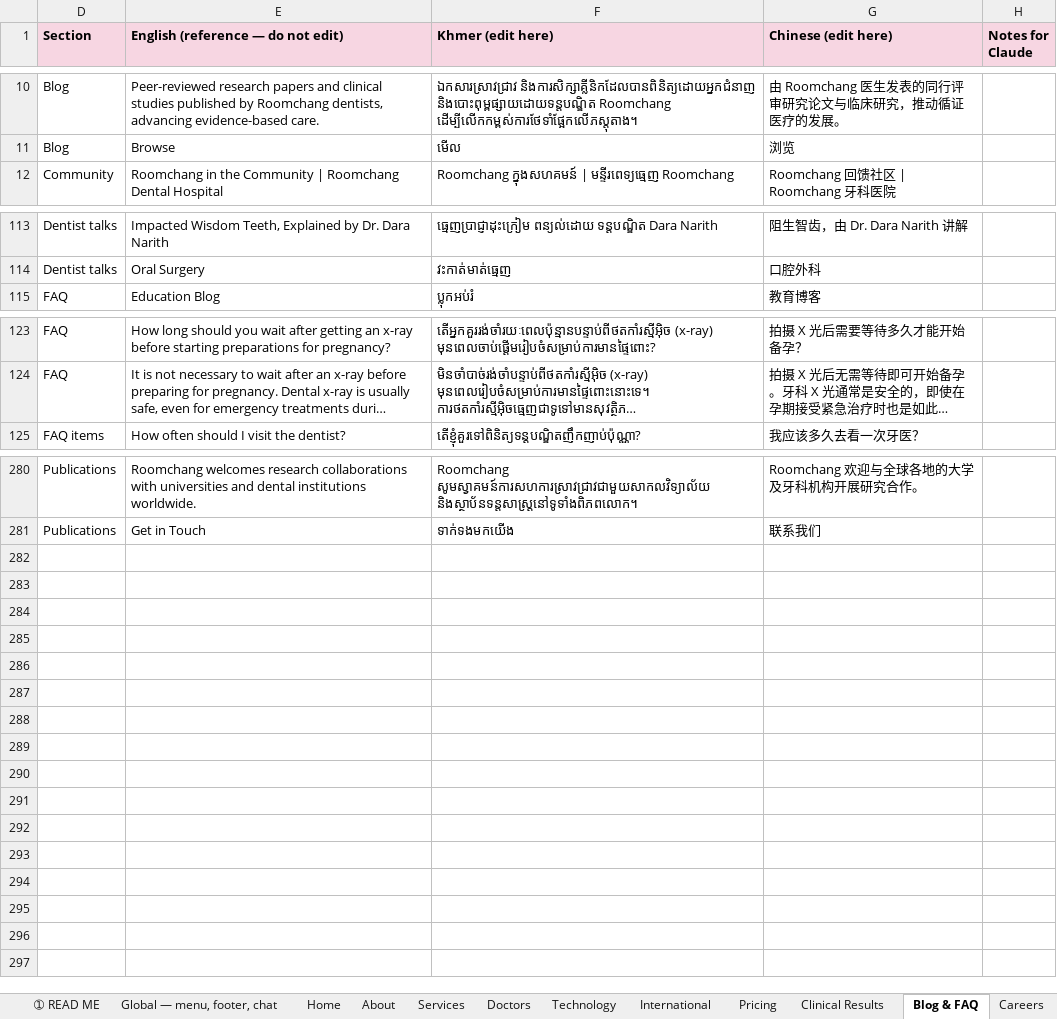
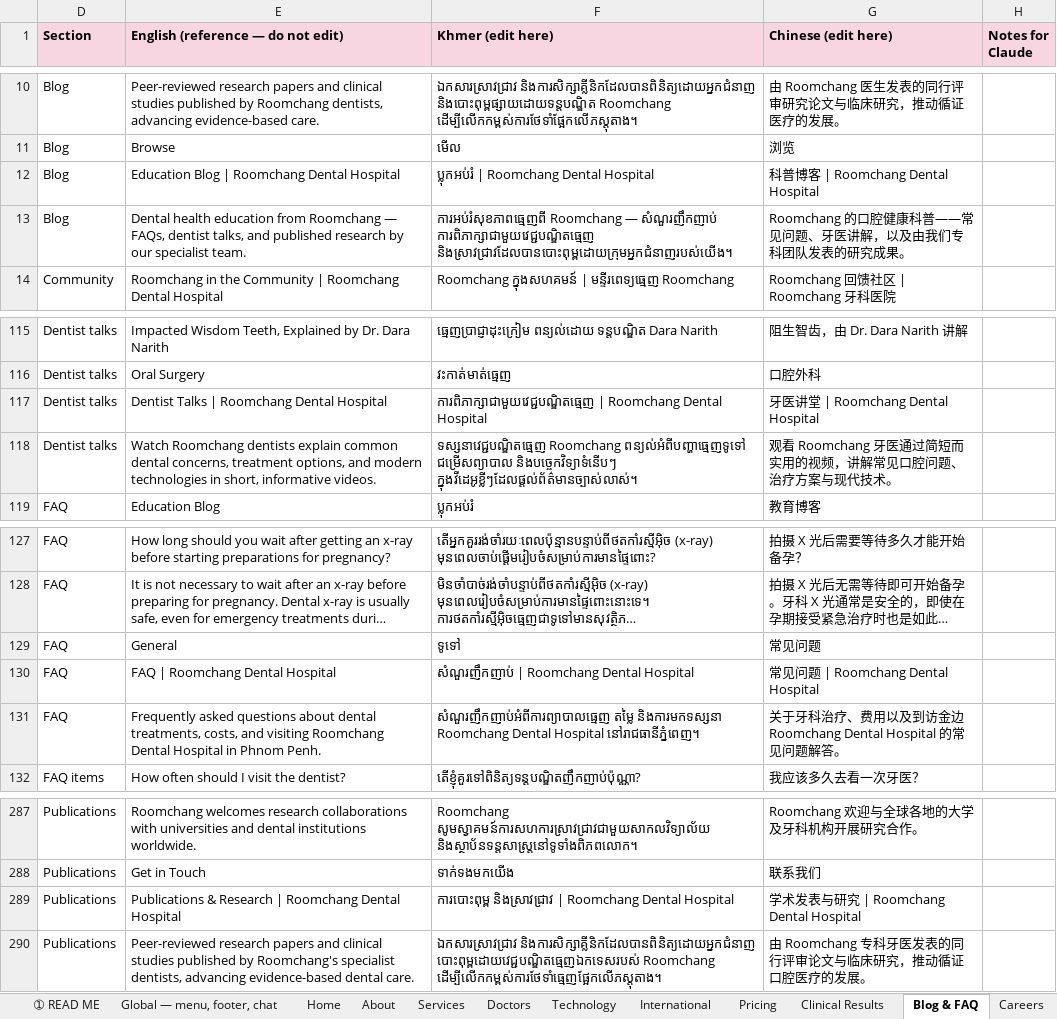
Before and after one commit to krinklechips/roomchang, an Excel workbook: docs/translations/roomchang-translations.xlsx, sheet Blog & FAQ, drawn as a sheet; only a part is shown, gaps mark what is left out; long unchanged cells end in …; values as stored, in another font and other column widths than the file's, no borders; the diff names each change by its address in the sheet, - before the commit and + after, or states it on an @@ line.

```diff
--- a/docs/translations/roomchang-translations.xlsx (sheet Blog & FAQ)
+++ b/docs/translations/roomchang-translations.xlsx (sheet Blog & FAQ)
+row 12: Blog | Education Blog | Roomchang Dental Hospital | ប្លុកអប់រំ | Roomchang Dental Hospital | 科普博客 | Roomchang Dental Hospital
+row 13: Blog | Dental health education from Roomchang — FAQs, dentist talks, and published research by our specialist team. | ការអប់រំសុខភាពធ្មេញពី Roomchang — សំណួរញឹកញាប់ ការពិភាក្សាជាមួយវេជ្ជបណ្ឌិតធ្មេញ និងស្រាវជ្រាវដែលបានបោះពុម្ពដោយក្រុមអ្នកជំនាញរបស់យើង។ | Roomchang 的口腔健康科普——常见问题、牙医讲解，以及由我们专科团队发表的研究成果。
+row 117: Dentist talks | Dentist Talks | Roomchang Dental Hospital | ការពិភាក្សាជាមួយវេជ្ជបណ្ឌិតធ្មេញ | Roomchang Dental Hospital | 牙医讲堂 | Roomchang Dental Hospital
+row 118: Dentist talks | Watch Roomchang dentists explain common dental concerns, treatment options, and modern technologies in short, informative videos. | ទស្សនាវេជ្ជបណ្ឌិតធ្មេញ Roomchang ពន្យល់អំពីបញ្ហាធ្មេញទូទៅ ជម្រើសព្យាបាល និងបច្ចេកវិទ្យាទំនើបៗ ក្នុងវីដេអូខ្លីៗដែលផ្តល់ព័ត៌មានច្បាស់លាស់។ | 观看 Roomchang 牙医通过简短而实用的视频，讲解常见口腔问题、治疗方案与现代技术。
+row 129: FAQ | General | ទូទៅ | 常见问题
+row 130: FAQ | FAQ | Roomchang Dental Hospital | សំណួរញឹកញាប់ | Roomchang Dental Hospital | 常见问题 | Roomchang Dental Hospital
+row 131: FAQ | Frequently asked questions about dental treatments, costs, and visiting Roomchang Dental Hospital in Phnom Penh. | សំណួរញឹកញាប់អំពីការព្យាបាលធ្មេញ តម្លៃ និងការមកទស្សនា Roomchang Dental Hospital នៅរាជធានីភ្នំពេញ។ | 关于牙科治疗、费用以及到访金边 Roomchang Dental Hospital 的常见问题解答。
+row 289: Publications | Publications & Research | Roomchang Dental Hospital | ការបោះពុម្ព និងស្រាវជ្រាវ | Roomchang Dental Hospital | 学术发表与研究 | Roomchang Dental Hospital
+row 290: Publications | Peer-reviewed research papers and clinical studies published by Roomchang's specialist dentists, advancing evidence-based dental care. | ឯកសារស្រាវជ្រាវ និងការសិក្សាគ្លីនិកដែលបានពិនិត្យដោយអ្នកជំនាញ បោះពុម្ពដោយវេជ្ជបណ្ឌិតធ្មេញឯកទេសរបស់ Roomchang ដើម្បីលើកកម្ពស់ការថែទាំធ្មេញផ្អែកលើភស្តុតាង។ | 由 Roomchang 专科牙医发表的同行评审论文与临床研究，推动循证口腔医疗的发展。
```
Also changed, not shown: sheet Doctors, sheet About, sheet Pricing, sheet Careers, sheet Technology, sheet International, 3 more sheets, hidden cells, 1 other file.
